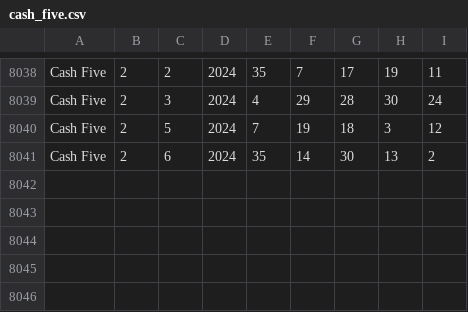
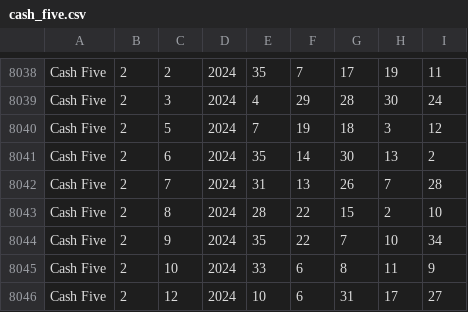
Before and after one commit to chennamouli/ui-lotto, a CSV file: src/assets/cash_five.csv, drawn as a sheet; only a part is shown, gaps mark what is left out.

```diff
--- a/src/assets/cash_five.csv
+++ b/src/assets/cash_five.csv
@@ -8041 +8041,6 @@ Cash Five,2,5,2024,7,19,18,3,12
 Cash Five,2,6,2024,35,14,30,13,2
+Cash Five,2,7,2024,31,13,26,7,28
+Cash Five,2,8,2024,28,22,15,2,10
+Cash Five,2,9,2024,35,22,7,10,34
+Cash Five,2,10,2024,33,6,8,11,9
+Cash Five,2,12,2024,10,6,31,17,27
```
Also changed, not shown: docs/assets/lotto.csv, 9 other files.
